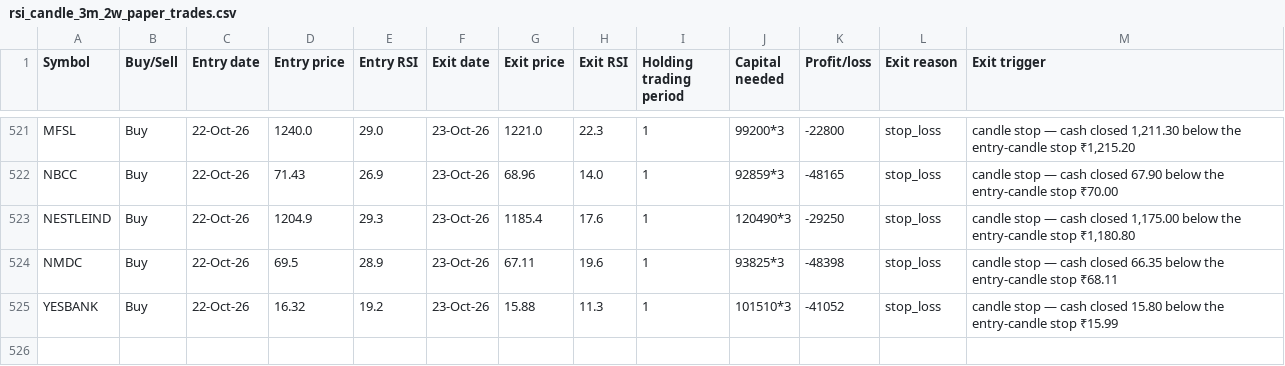
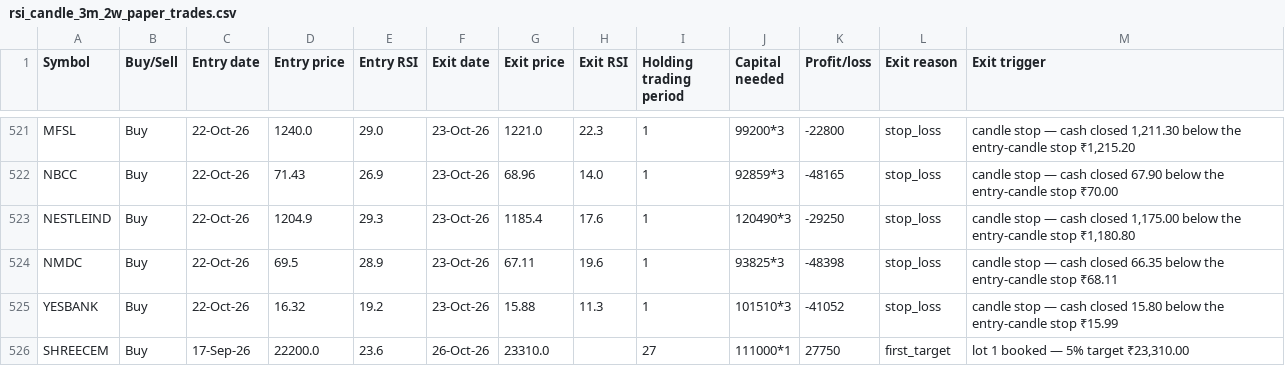
Before and after one commit to AbhilashMunnur/oi-with-stocks, a CSV file: data/rsi_candle_3m_2w_paper_trades.csv, drawn as a sheet; only a part is shown, gaps mark what is left out; the diff names each change by its address in the sheet, - before the commit and + after, or states it on an @@ line.

```diff
--- a/data/rsi_candle_3m_2w_paper_trades.csv
+++ b/data/rsi_candle_3m_2w_paper_trades.csv
+row 526: SHREECEM | Buy | 17-Sep-26 | 22200.0 | 23.6 | 26-Oct-26 | 23310.0 |  | 27 | 111000*1 | 27750 | first_target | lot 1 booked — 5% target ₹23,310.00
```
Also changed, not shown: 5 other files.
